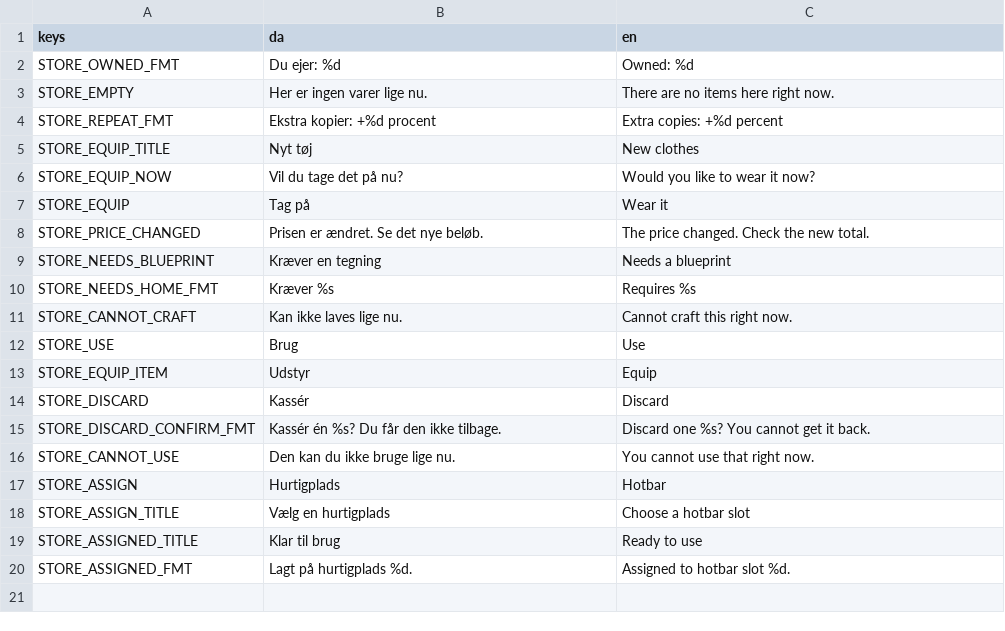
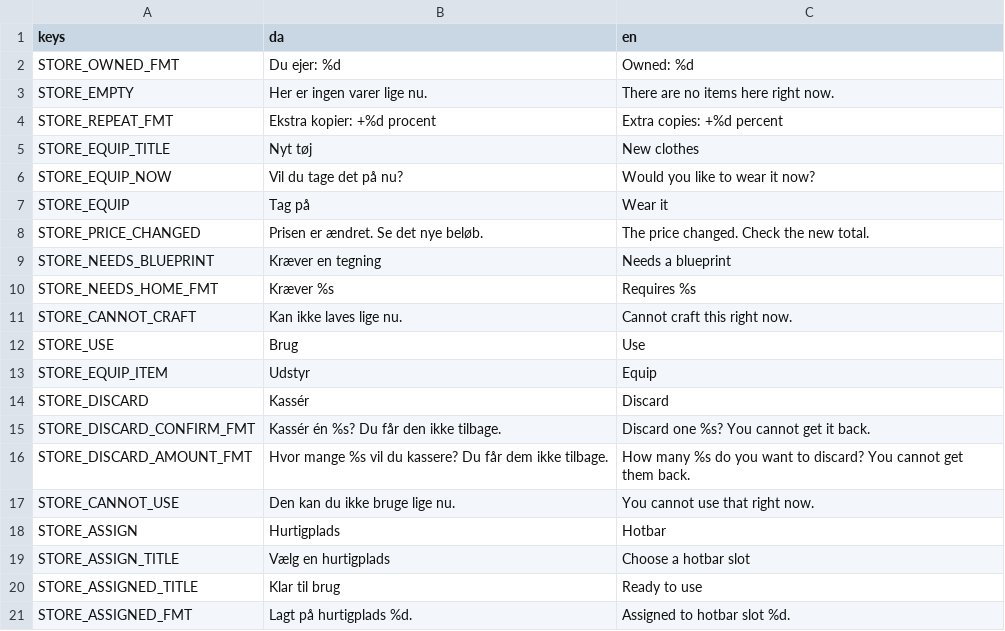
Before and after one commit to magudb/PongPong, a CSV file: localization/shop_ui.csv, drawn as a sheet; the diff names each change by its address in the sheet, - before the commit and + after, or states it on an @@ line.

```diff
--- a/localization/shop_ui.csv
+++ b/localization/shop_ui.csv
+row 16: STORE_DISCARD_AMOUNT_FMT | Hvor mange %s vil du kassere? Du får dem ikke tilbage. | How many %s do you want to discard? You cannot get them back.
```
Also changed, not shown: 6 other files.
